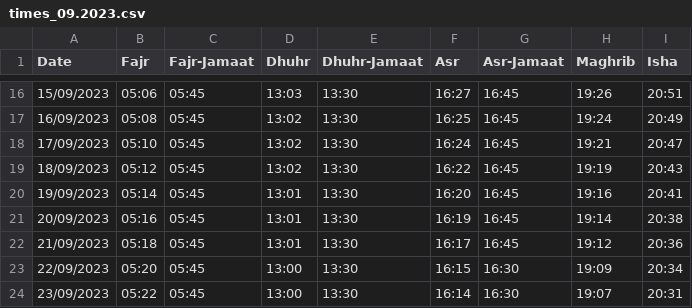
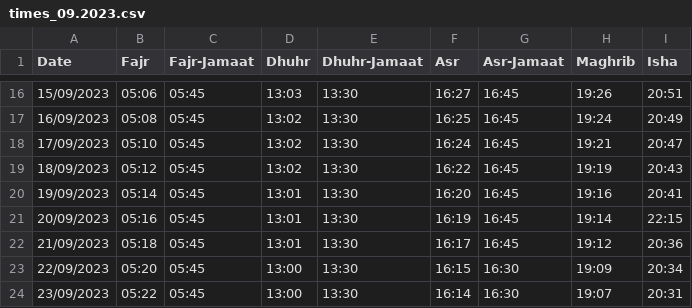
Before and after one commit to Sunaez/al-judi, a CSV file: times_09.2023.csv, drawn as a sheet; only a part is shown, gaps mark what is left out.

```diff
--- a/times_09.2023.csv
+++ b/times_09.2023.csv
@@ -20,3 +20,3 @@ Date,Fajr,Fajr-Jamaat,Dhuhr,Dhuhr-Jamaat,Asr,Asr-Jamaat,Maghrib,Isha
 19/09/2023,05:14,05:45,13:01,13:30,16:20,16:45,19:16,20:41
-20/09/2023,05:16,05:45,13:01,13:30,16:19,16:45,19:14,20:38
+20/09/2023,05:16,05:45,13:01,13:30,16:19,16:45,19:14,22:15
 21/09/2023,05:18,05:45,13:01,13:30,16:17,16:45,19:12,20:36
```
Also changed, not shown: 1 other file.
